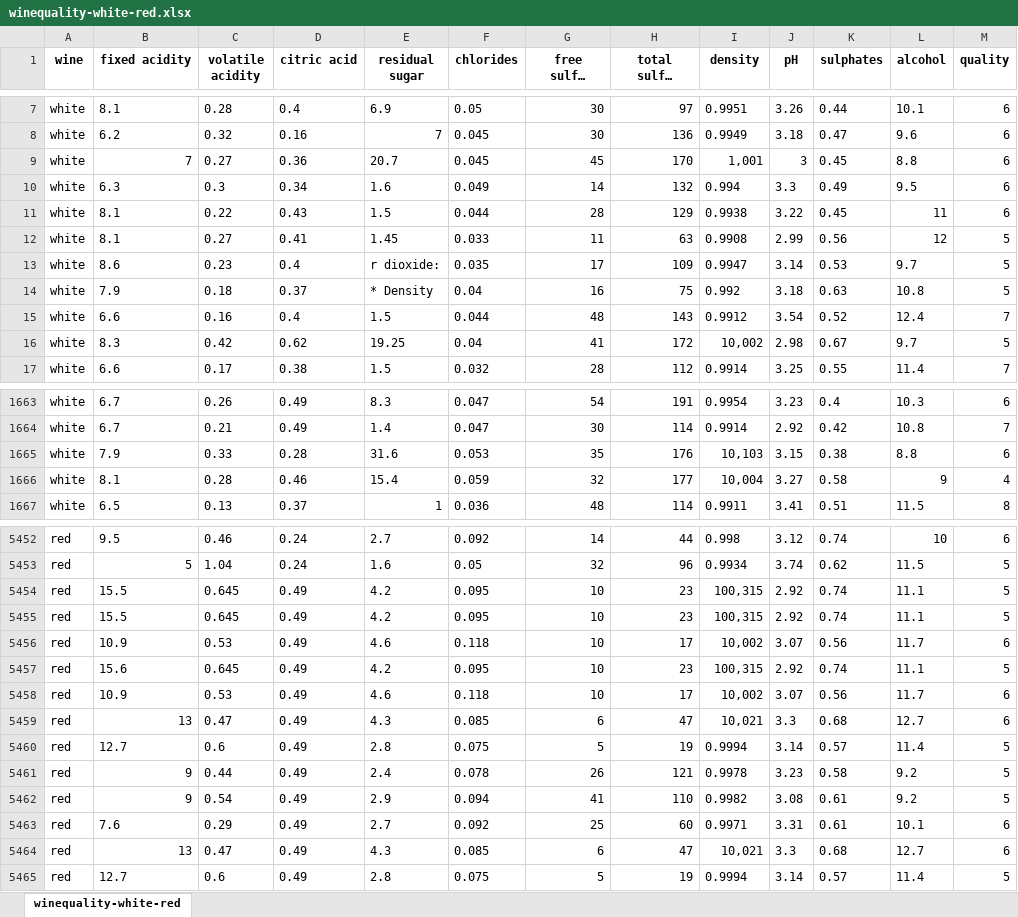
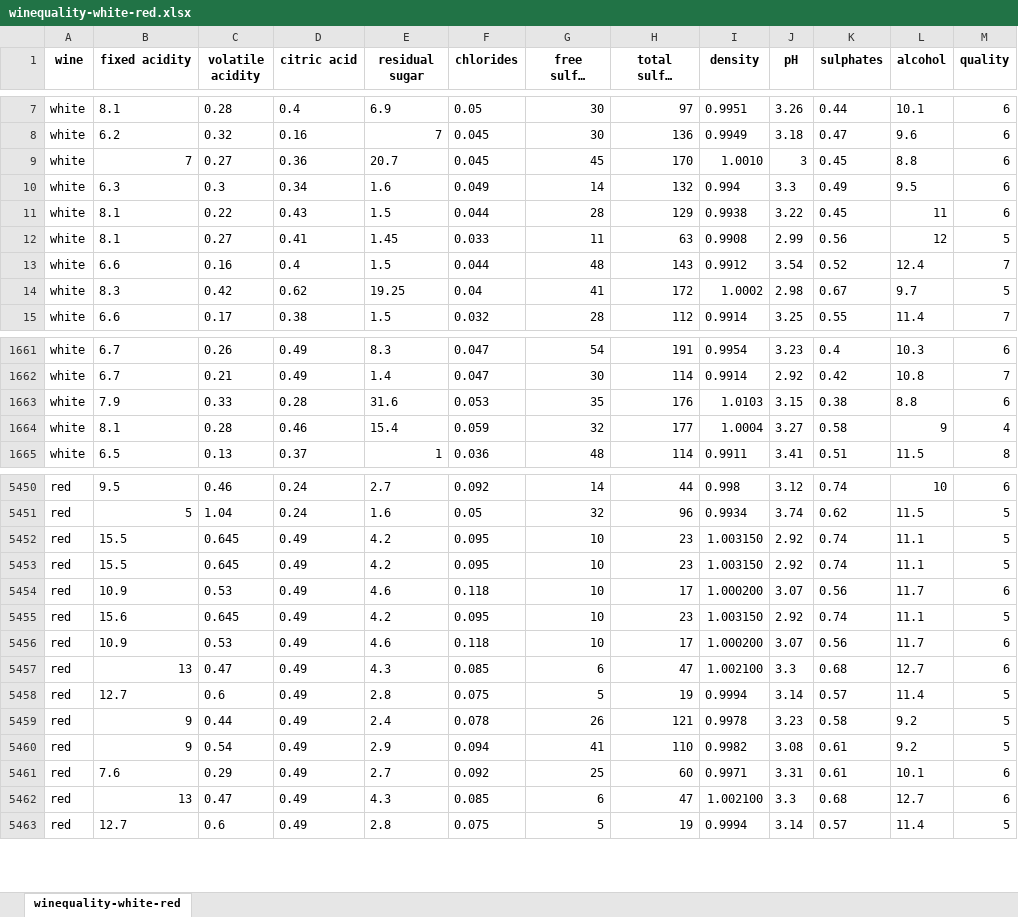
Before and after one commit to IBVazquez/winequality, an Excel workbook: winequality-white-red.xlsx, sheet winequality-white-red, drawn as a sheet; only a part is shown, gaps mark what is left out; long unchanged cells end in …; values as stored, in another font and other column widths than the file's, no borders; removed rows and columns are numbered as before the commit, all else as after; the diff covers the shown part only; the diff names each change by its address in the sheet, - before the commit and + after, or states it on an @@ line.

Commit message:
Add files via upload

```diff
--- a/winequality-white-red.xlsx (sheet winequality-white-red)
+++ b/winequality-white-red.xlsx (sheet winequality-white-red)
-I9 (density): 1,001
+I9 (density): 1.0010
-row 13: white | 8.6 | 0.23 | 0.4 | r dioxide: | 0.035 | 17 | 109 | 0.9947 | 3.14 | 0.53 | 9.7 | 5
-row 14: white | 7.9 | 0.18 | 0.37 | * Density | 0.04 | 16 | 75 | 0.992 | 3.18 | 0.63 | 10.8 | 5
-I14 (density): 10,002
+I14 (density): 1.0002
-I1663 (density): 10,103
+I1663 (density): 1.0103
-I1664 (density): 10,004
+I1664 (density): 1.0004
-I5452:I5453 (density): 100,315
+I5452:I5453 (density): 1.003150
-I5454 (density): 10,002
+I5454 (density): 1.000200
-I5455 (density): 100,315
+I5455 (density): 1.003150
-I5456 (density): 10,002
+I5456 (density): 1.000200
-I5457 (density): 10,021
+I5457 (density): 1.002100
-I5462 (density): 10,021
+I5462 (density): 1.002100
```
Also changed, not shown: 136 edited cells elsewhere in this sheet.
